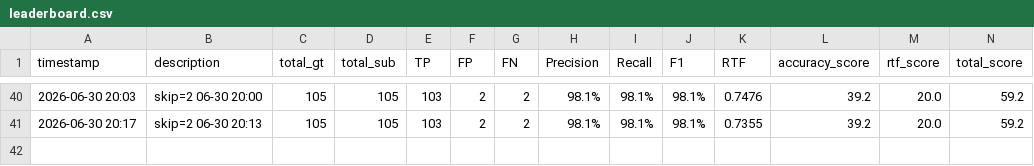
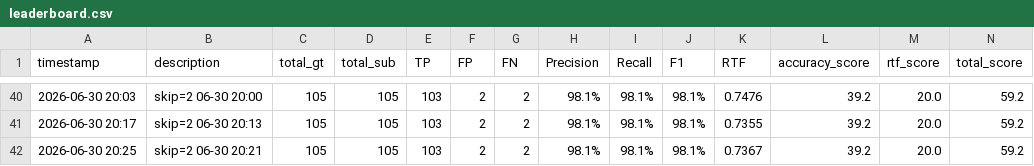
Before and after one commit to GangHeeJo/REDRED, a CSV file: output/leaderboard.csv, drawn as a sheet; only a part is shown, gaps mark what is left out.

Commit message:
leaderboard: skip=2 06-30 20:21 (RTF=0.7367)

```diff
--- a/output/leaderboard.csv
+++ b/output/leaderboard.csv
@@ -41 +41,2 @@ timestamp,description,total_gt,total_sub,TP,FP,FN,Precision,Recall,F1,RTF,accura
 2026-06-30 20:17,skip=2 06-30 20:13,105,105,103,2,2,98.1%,98.1%,98.1%,0.7355,39.2,20.0,59.2
+2026-06-30 20:25,skip=2 06-30 20:21,105,105,103,2,2,98.1%,98.1%,98.1%,0.7367,39.2,20.0,59.2
```
Also changed, not shown: 1 other file.
